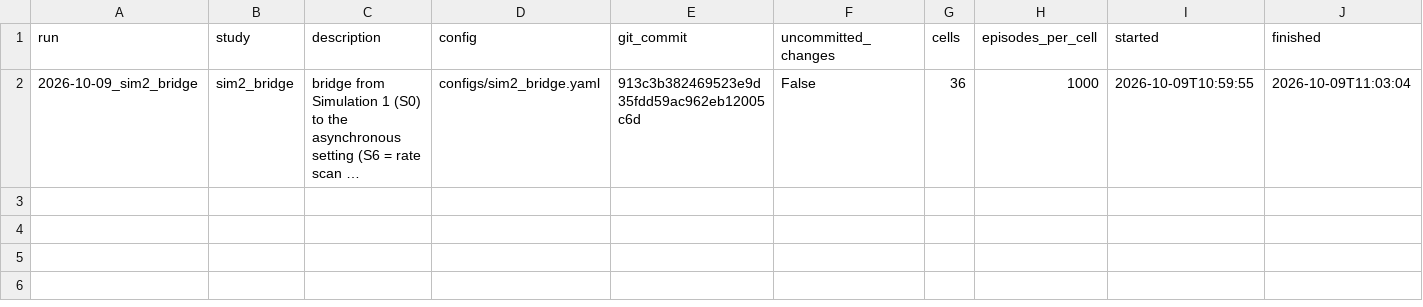
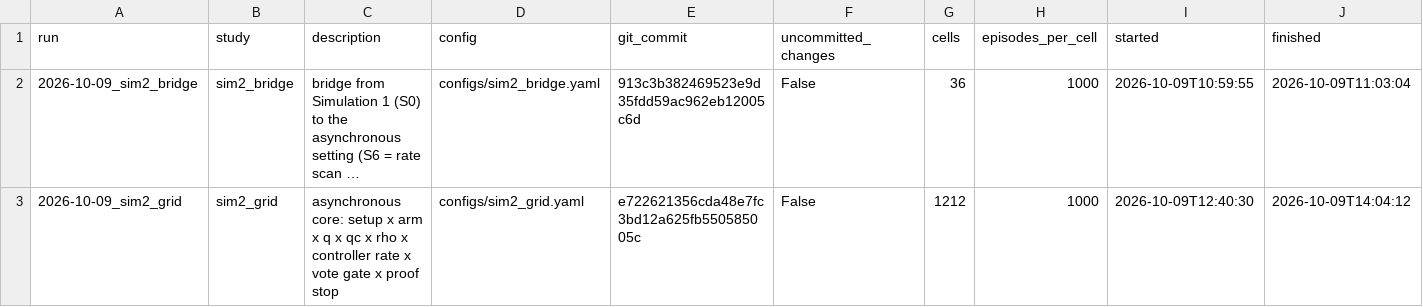
Before and after one commit to cesarali/MA-CC, a CSV file: analysis/task003_llm_free/simulation_2/simulator/runs_index.csv, drawn as a sheet; only a part is shown; long unchanged cells end in …; rows hold the shown columns only; the diff names each change by its address in the sheet, - before the commit and + after, or states it on an @@ line.

```diff
--- a/analysis/task003_llm_free/simulation_2/simulator/runs_index.csv
+++ b/analysis/task003_llm_free/simulation_2/simulator/runs_index.csv
+row 3: 2026-10-09_sim2_grid | sim2_grid | asynchronous core: setup x arm x q x qc x rho x controller rate x vote gate x proof stop | configs/sim2_grid.yaml | e722621356cda48e7fc3bd12a625fb550585005c | False | 1212 | 1000 | 2026-10-09T12:40:30 | 2026-10-09T14:04:12
```
Also changed, not shown: 12 other files.
